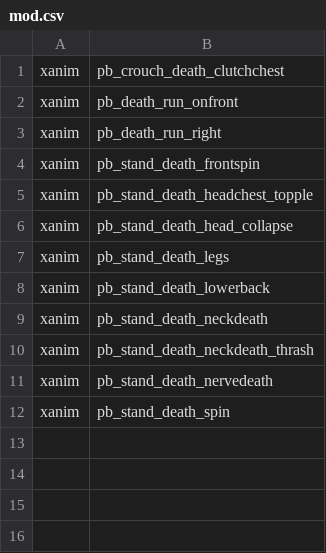
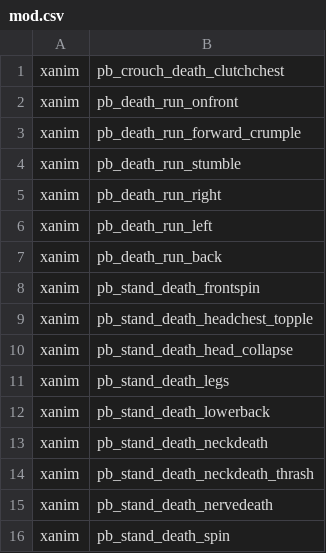
Before and after one commit to kruumy/cod4-better-anims, a CSV file: mod.csv, drawn as a sheet.

Commit message:
Add files via upload

```diff
--- a/mod.csv
+++ b/mod.csv
@@ -2,3 +2,7 @@ xanim,pb_crouch_death_clutchchest
 xanim,pb_death_run_onfront
+xanim,pb_death_run_forward_crumple
+xanim,pb_death_run_stumble
 xanim,pb_death_run_right
+xanim,pb_death_run_left
+xanim,pb_death_run_back
 xanim,pb_stand_death_frontspin
```
